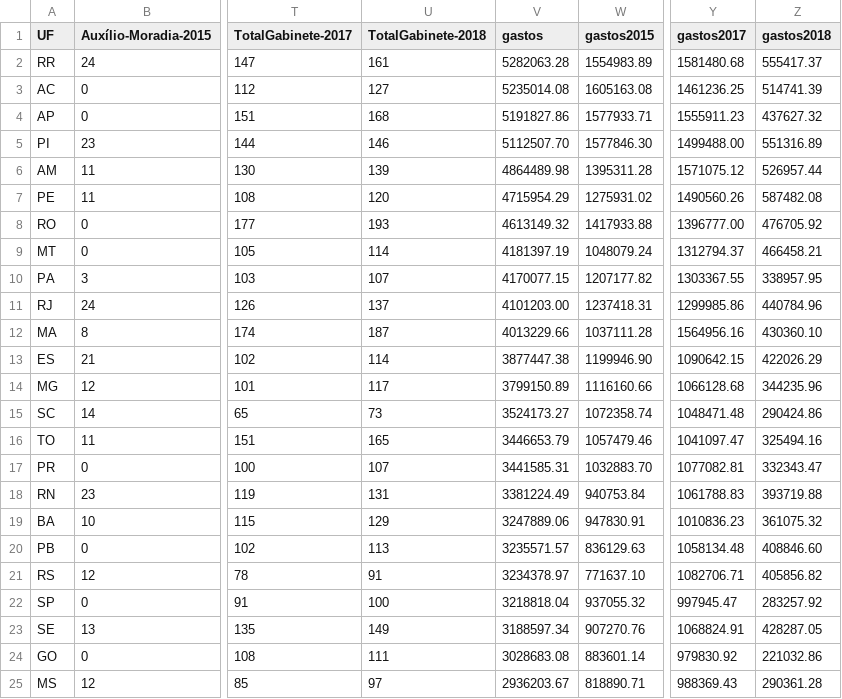
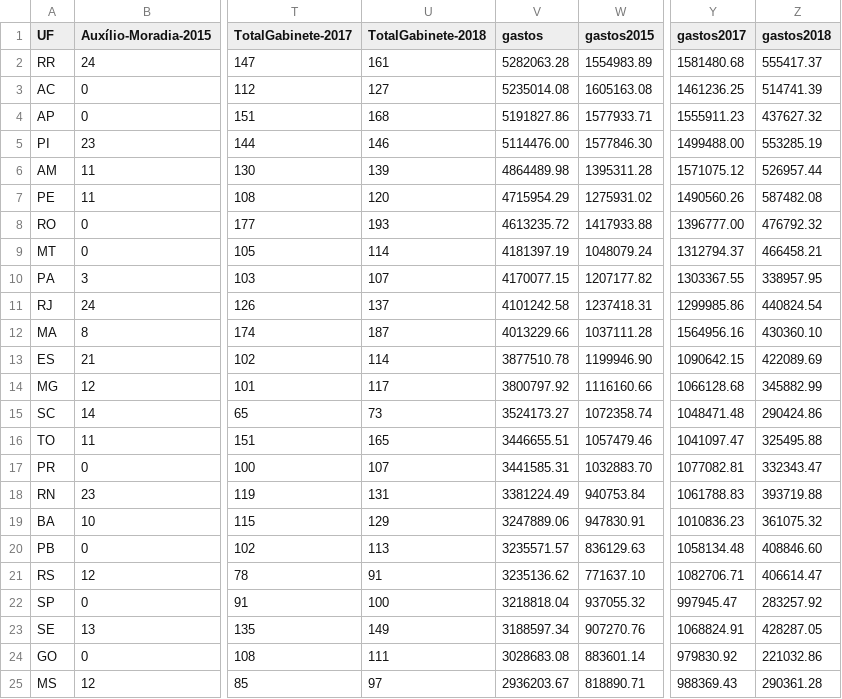
Before and after one commit to RobStelling/senado, a CSV file: csv/gastoEstados.csv, drawn as a sheet; only a part is shown, gaps mark what is left out; the diff names each change by its address in the sheet, - before the commit and + after, or states it on an @@ line.

```diff
--- a/csv/gastoEstados.csv
+++ b/csv/gastoEstados.csv
-V5 (gastos): 5112507.70
+V5 (gastos): 5114476.00
-Z5 (gastos2018): 551316.89
+Z5 (gastos2018): 553285.19
-V8 (gastos): 4613149.32
+V8 (gastos): 4613235.72
-Z8 (gastos2018): 476705.92
+Z8 (gastos2018): 476792.32
-V11 (gastos): 4101203.00
+V11 (gastos): 4101242.58
-Z11 (gastos2018): 440784.96
+Z11 (gastos2018): 440824.54
-V13 (gastos): 3877447.38
+V13 (gastos): 3877510.78
-Z13 (gastos2018): 422026.29
+Z13 (gastos2018): 422089.69
-V14 (gastos): 3799150.89
+V14 (gastos): 3800797.92
-Z14 (gastos2018): 344235.96
+Z14 (gastos2018): 345882.99
-V16 (gastos): 3446653.79
+V16 (gastos): 3446655.51
-Z16 (gastos2018): 325494.16
+Z16 (gastos2018): 325495.88
-V21 (gastos): 3234378.97
+V21 (gastos): 3235136.62
-Z21 (gastos2018): 405856.82
+Z21 (gastos2018): 406614.47
```
Also changed, not shown: csv/gastoPartidos.csv, csv/senado.csv, 6 other files.
